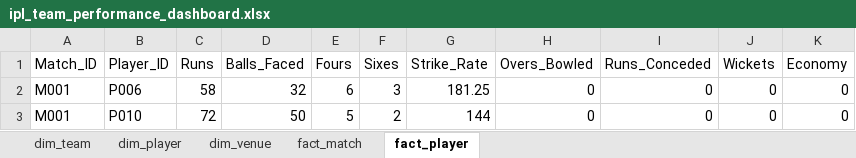
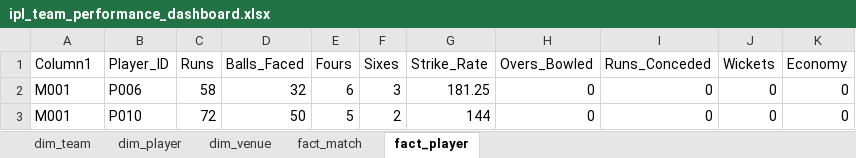
Before and after one commit to Chauhanekta21/IPL_Team_Performance_Analysis, an Excel workbook: Dashboard/ipl_team_performance_dashboard.xlsx, sheet fact_player, drawn as a sheet; only a part is shown; values as stored, in another font and other column widths than the file's, no borders; table styles not drawn; the diff names each change by its address in the sheet, - before the commit and + after, or states it on an @@ line.

```diff
--- a/Dashboard/ipl_team_performance_dashboard.xlsx (sheet fact_player)
+++ b/Dashboard/ipl_team_performance_dashboard.xlsx (sheet fact_player)
-A1: Match_ID
+A1: Column1
```
Also changed, not shown: sheet fact_match.
